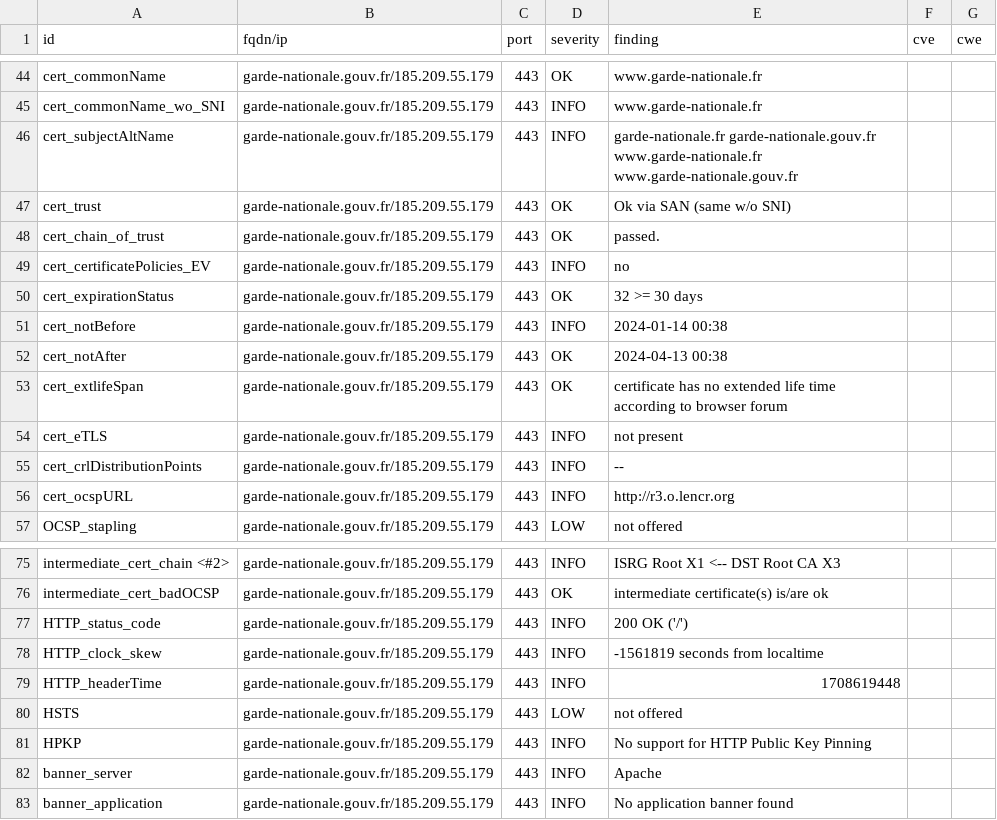
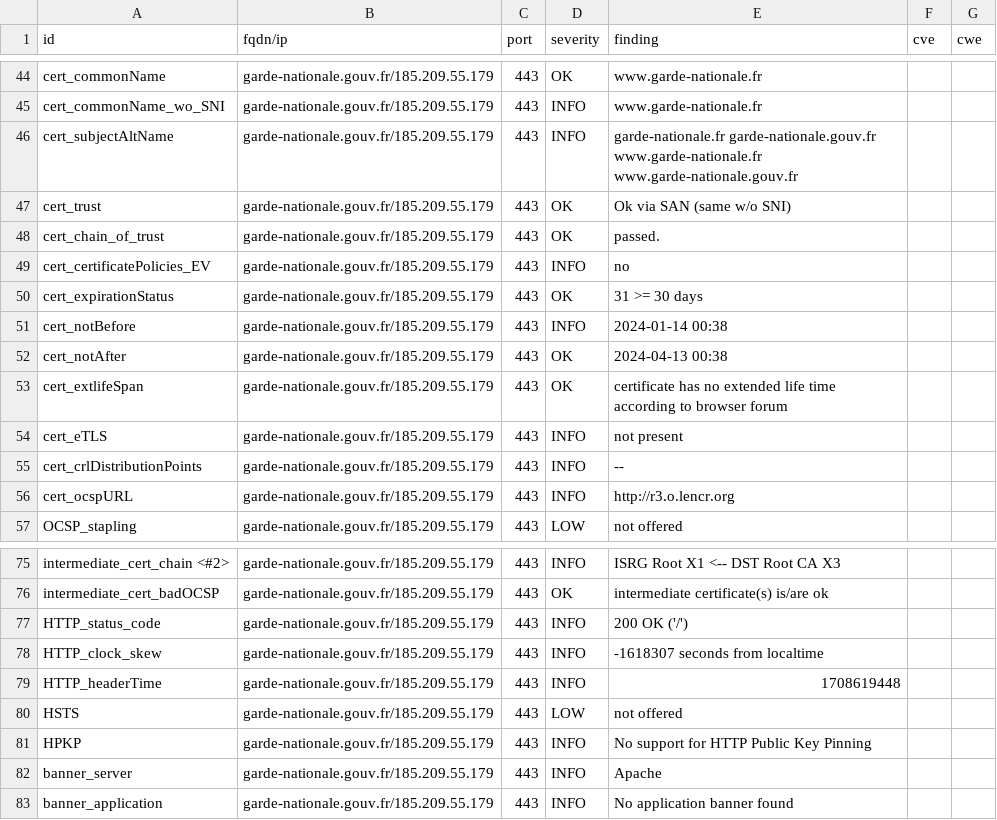
Before and after one commit to GKO-org/dashlordPrd5, a CSV file: results/aHR0cHM6Ly9nYXJkZS1uYXRpb25hbGUuZ291di5mcg==/testssl.csv, drawn as a sheet; only a part is shown, gaps mark what is left out.

```diff
--- a/results/aHR0cHM6Ly9nYXJkZS1uYXRpb25hbGUuZ291di5mcg==/testssl.csv
+++ b/results/aHR0cHM6Ly9nYXJkZS1uYXRpb25hbGUuZ291di5mcg==/testssl.csv
@@ -49,3 +49,3 @@
 "cert_certificatePolicies_EV","garde-nationale.gouv.fr/185.209.55.179","443","INFO","no","",""
-"cert_expirationStatus","garde-nationale.gouv.fr/185.209.55.179","443","OK","32 >= 30 days","",""
+"cert_expirationStatus","garde-nationale.gouv.fr/185.209.55.179","443","OK","31 >= 30 days","",""
 "cert_notBefore","garde-nationale.gouv.fr/185.209.55.179","443","INFO","2024-01-14 00:38","",""
@@ -77,3 +77,3 @@
 "HTTP_status_code","garde-nationale.gouv.fr/185.209.55.179","443","INFO","200 OK ('/')","",""
-"HTTP_clock_skew","garde-nationale.gouv.fr/185.209.55.179","443","INFO","-1561819 seconds from localtime","",""
+"HTTP_clock_skew","garde-nationale.gouv.fr/185.209.55.179","443","INFO","-1618307 seconds from localtime","",""
 "HTTP_headerTime","garde-nationale.gouv.fr/185.209.55.179","443","INFO","1708619448","",""
```
Also changed, not shown: 8 other files.
